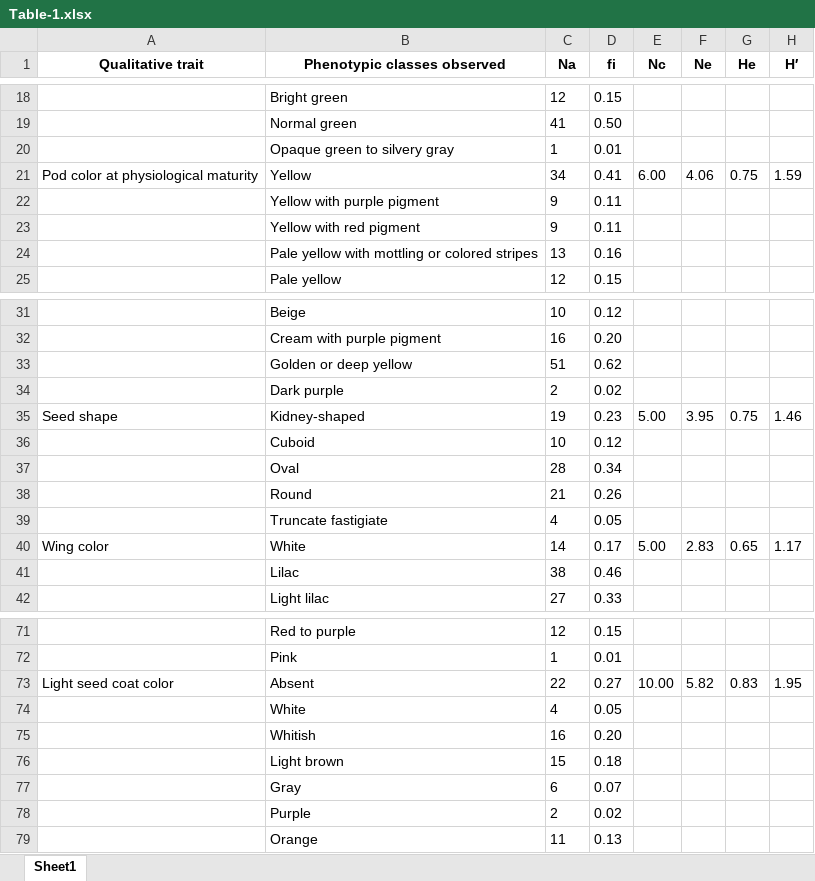
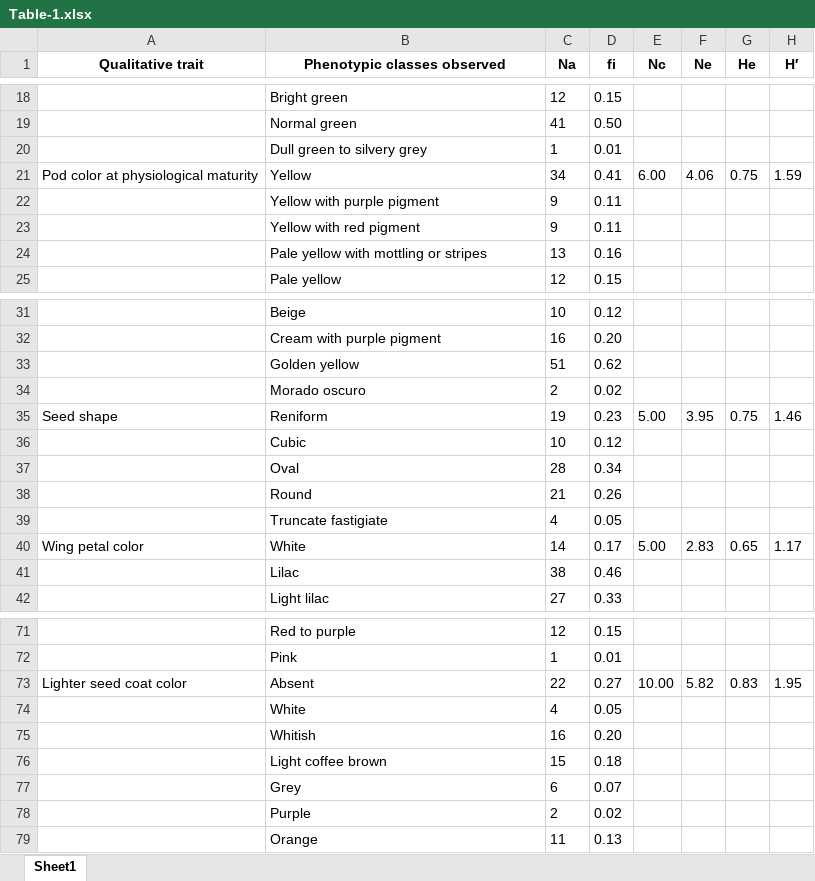
Before and after one commit to Flavjack/beans-diversity, an Excel workbook: manuscript/Table-1.xlsx, sheet Sheet1, drawn as a sheet; only a part is shown, gaps mark what is left out; values as stored, in another font and other column widths than the file's, no borders; the diff covers the shown part only; the diff names each change by its address in the sheet, - before the commit and + after, or states it on an @@ line.

```diff
--- a/manuscript/Table-1.xlsx (sheet Sheet1)
+++ b/manuscript/Table-1.xlsx (sheet Sheet1)
-B20 (Phenotypic classes observed): Opaque green to silvery gray
+B20 (Phenotypic classes observed): Dull green to silvery grey
-B24 (Phenotypic classes observed): Pale yellow with mottling or colored stripes
+B24 (Phenotypic classes observed): Pale yellow with mottling or stripes
-B33 (Phenotypic classes observed): Golden or deep yellow
+B33 (Phenotypic classes observed): Golden yellow
-B34 (Phenotypic classes observed): Dark purple
+B34 (Phenotypic classes observed): Morado oscuro
-B35 (Phenotypic classes observed): Kidney-shaped
+B35 (Phenotypic classes observed): Reniform
-B36 (Phenotypic classes observed): Cuboid
+B36 (Phenotypic classes observed): Cubic
-A40 (Qualitative trait): Wing color
+A40 (Qualitative trait): Wing petal color
-A73 (Qualitative trait): Light seed coat color
+A73 (Qualitative trait): Lighter seed coat color
-B76 (Phenotypic classes observed): Light brown
+B76 (Phenotypic classes observed): Light coffee brown
-B77 (Phenotypic classes observed): Gray
+B77 (Phenotypic classes observed): Grey
```
Also changed, not shown: 14 edited cells elsewhere in this sheet, manuscript/Table-2.xlsx, 10 other files.
